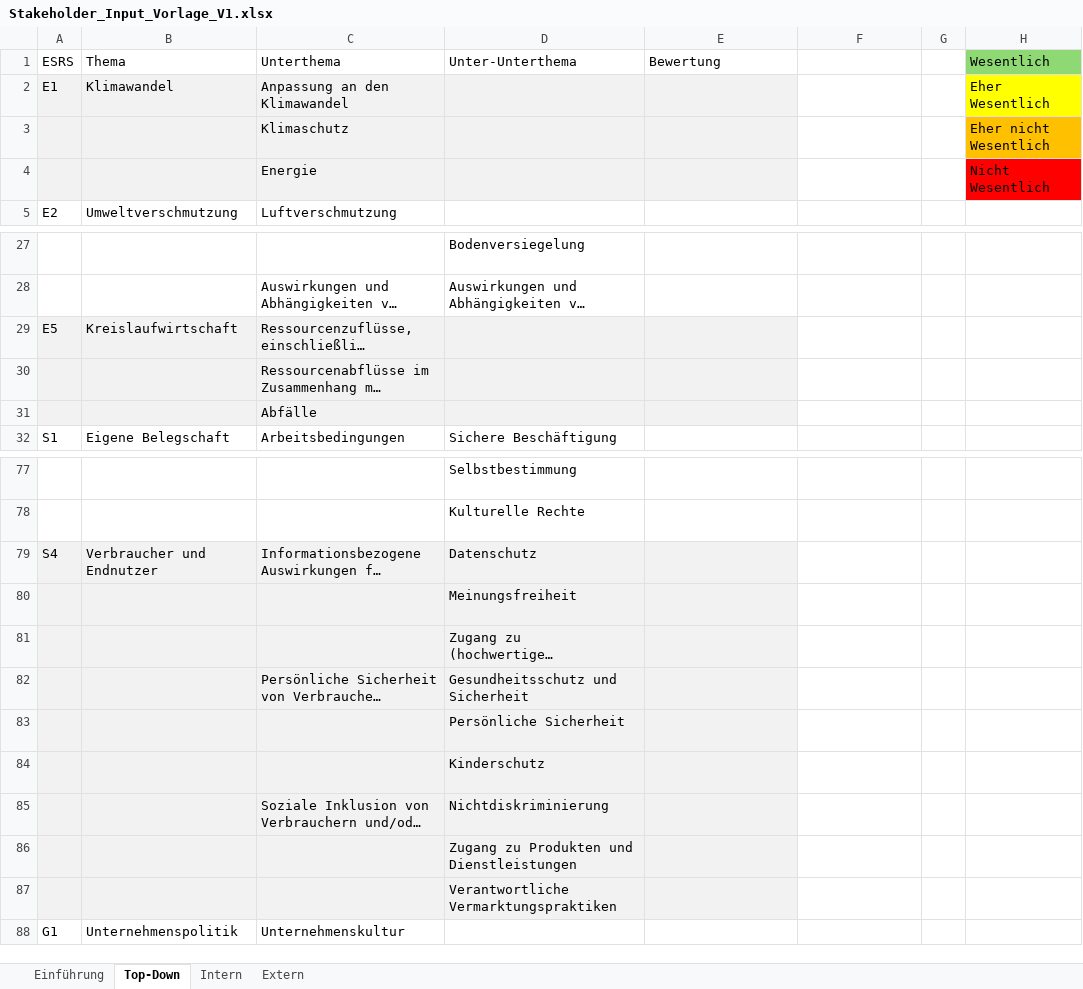
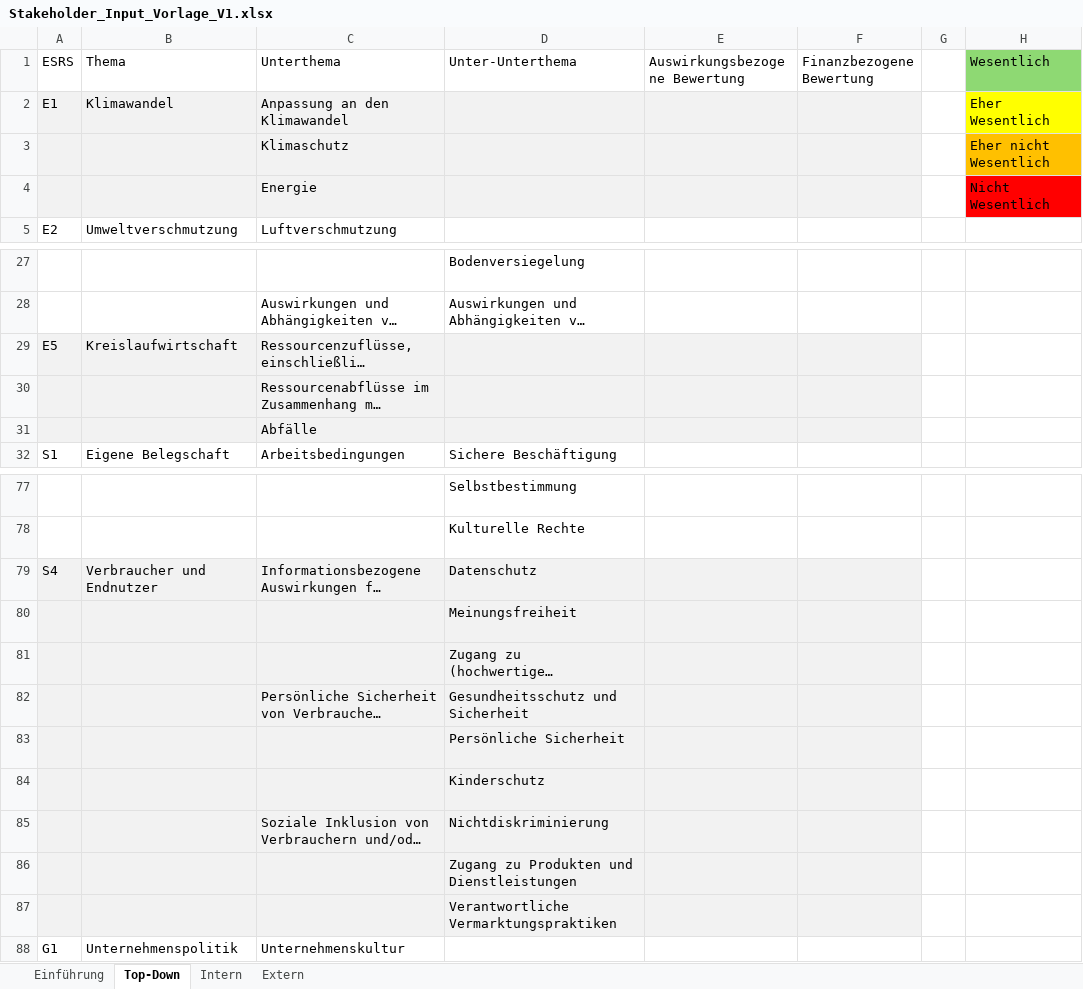
Before and after one commit to simon-fau/esg, an Excel workbook: pages/Templates/Stakeholder_Input_Vorlage_V1.xlsx, sheet Top-Down, drawn as a sheet; only a part is shown, gaps mark what is left out; long unchanged cells end in …; values as stored, in another font and other column widths than the file's, no borders; conditional formats and table styles not drawn; the diff covers the shown part only; the diff names each change by its address in the sheet, - before the commit and + after, or states it on an @@ line.

```diff
--- a/pages/Templates/Stakeholder_Input_Vorlage_V1.xlsx (sheet Top-Down)
+++ b/pages/Templates/Stakeholder_Input_Vorlage_V1.xlsx (sheet Top-Down)
-E1: Bewertung
+E1: Auswirkungsbezogene Bewertung
-F1: (empty)
+F1: Finanzbezogene Bewertung
-F2:F4 fill: none
+F2:F4 fill: #F2F2F2
-F29:F31 fill: none
+F29:F31 fill: #F2F2F2
-F79:F87 fill: none
+F79:F87 fill: #F2F2F2
```
Also changed, not shown: cell formats elsewhere in this sheet, sheet Intern, sheet Extern, 6 other files.
